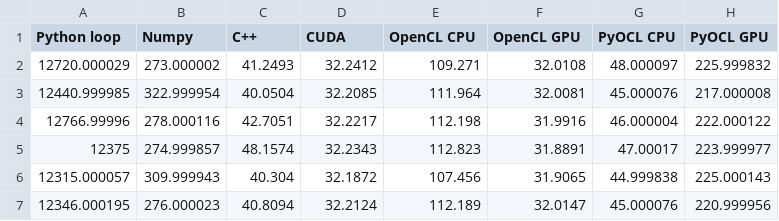
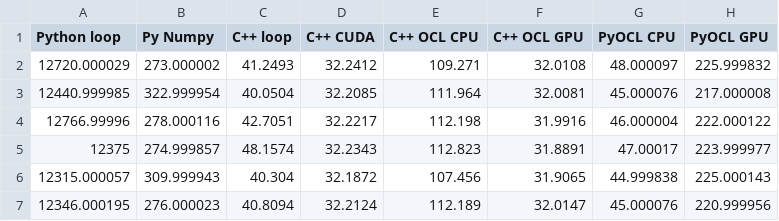
Before and after one commit to bennylp/saxpy-benchmark, a CSV file: results/benny-desktop1.csv, drawn as a sheet.

Commit message:
Updated results

```diff
--- a/results/benny-desktop1.csv
+++ b/results/benny-desktop1.csv
@@ -1,2 +1,2 @@
-Python loop,Numpy,C++,CUDA,OpenCL CPU,OpenCL GPU,PyOCL CPU,PyOCL GPU
+Python loop,Py Numpy,C++ loop,C++ CUDA,C++ OCL CPU,C++ OCL GPU,PyOCL CPU,PyOCL GPU
 12720.000029,273.000002,41.2493,32.2412,109.271,32.0108,48.000097,225.999832
```
Also changed, not shown: results/benny-macbook.csv, 5 other files.
